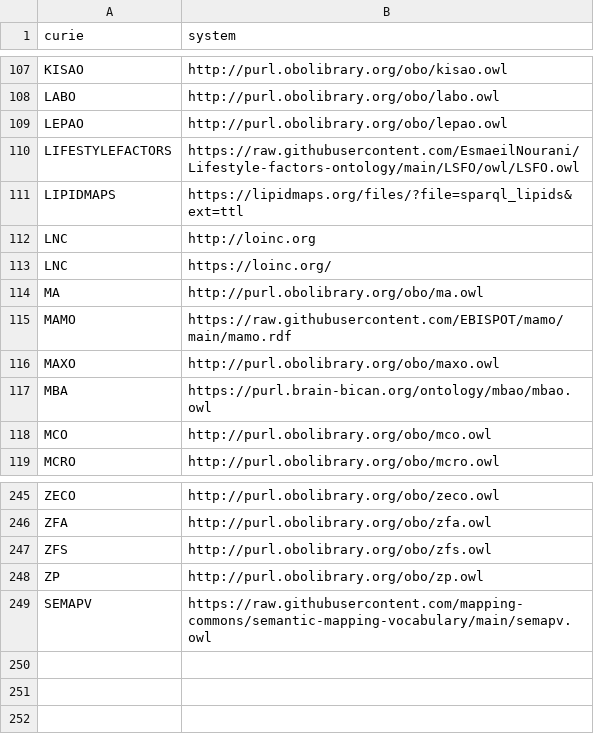
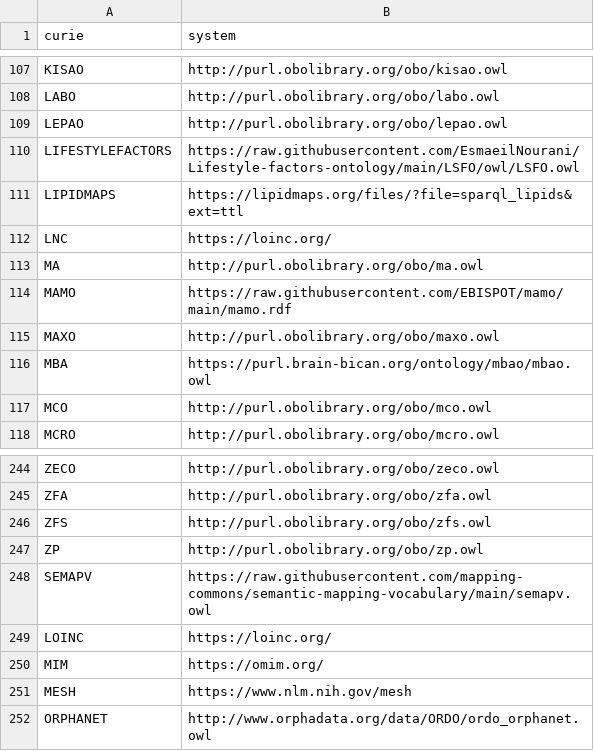
Before and after one commit to NIH-NCPI/locutus, a CSV file: src/locutus/storage/data/references/ftd_ontology_lookup.csv, drawn as a sheet; only a part is shown, gaps mark what is left out; removed rows and columns are numbered as before the commit, all else as after; the diff names each change by its address in the sheet, - before the commit and + after, or states it on an @@ line.

Commit message:
[FD-2727] Edit lookup github reference systems mapper csv

```diff
--- a/src/locutus/storage/data/references/ftd_ontology_lookup.csv
+++ b/src/locutus/storage/data/references/ftd_ontology_lookup.csv
-row 112: LNC | http://loinc.org
+row 249: LOINC | https://loinc.org/
+row 250: MIM | https://omim.org/
+row 251: MESH | https://www.nlm.nih.gov/mesh
+row 252: ORPHANET | http://www.orphadata.org/data/ORDO/ordo_orphanet.owl
```
Also changed, not shown: 1 other file.
